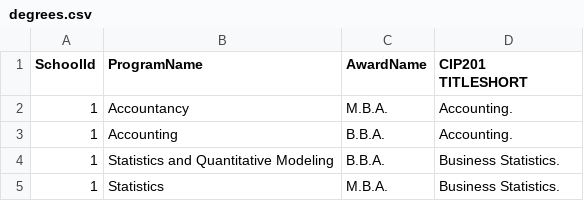
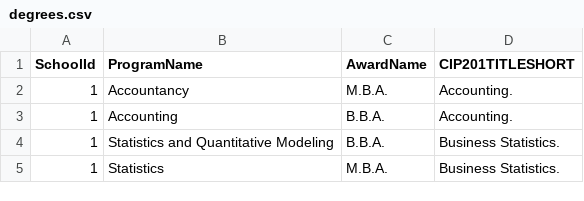
Before and after one commit to nursimadonuk/CUNY_HUB_Project, a CSV file: data/degrees.csv, drawn as a sheet; only a part is shown.

Commit message:
fixed typos in coulm name

```diff
--- a/data/degrees.csv
+++ b/data/degrees.csv
@@ -1,2 +1,2 @@
-SchoolId,ProgramName,AwardName,CIP201 TITLESHORT
+SchoolId,ProgramName,AwardName,CIP201TITLESHORT
 1,Accountancy,M.B.A.,Accounting.
```
Also changed, not shown: data/faculty.csv, 1 other file.
